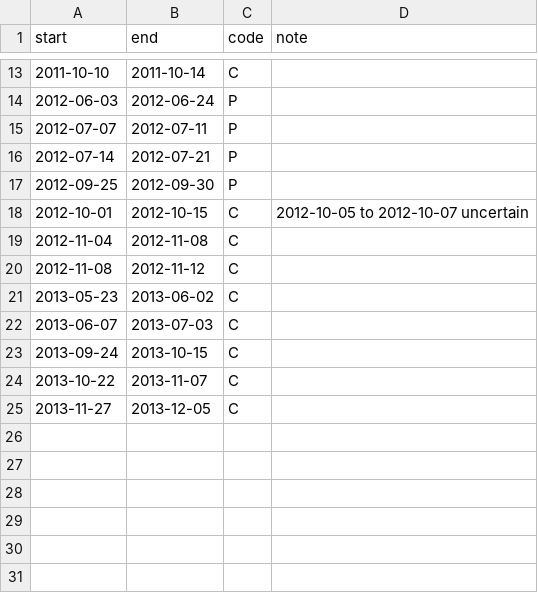
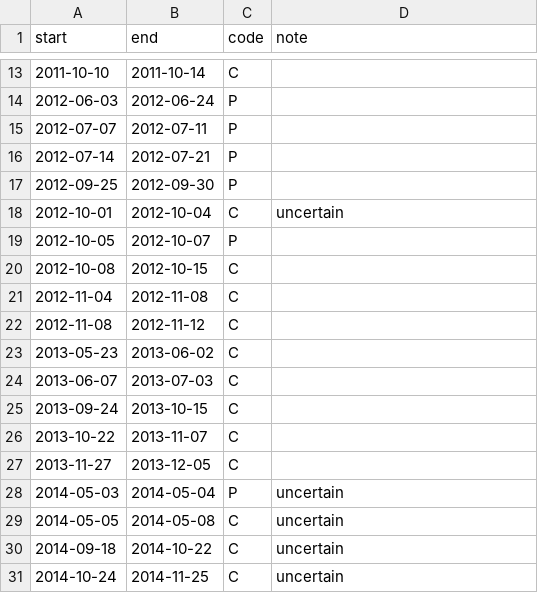
Before and after one commit to mkoohafkan/rremat, a CSV file: inst/extdata/closures/closures.csv, drawn as a sheet; only a part is shown, gaps mark what is left out.

Commit message:
updated closure data and additional ctd metadata

```diff
--- a/inst/extdata/closures/closures.csv
+++ b/inst/extdata/closures/closures.csv
@@ -17,3 +17,5 @@ start,end,code,note
 2012-09-25,2012-09-30,P,
-2012-10-01,2012-10-15,C,2012-10-05 to 2012-10-07 uncertain
+2012-10-01,2012-10-04,C,uncertain
+2012-10-05,2012-10-07,P,
+2012-10-08,2012-10-15,C,
 2012-11-04,2012-11-08,C,
@@ -25 +27,5 @@ start,end,code,note
 2013-11-27,2013-12-05,C,
+2014-05-03,2014-05-04,P,uncertain
+2014-05-05,2014-05-08,C,uncertain
+2014-09-18,2014-10-22,C,uncertain
+2014-10-24,2014-11-25,C,uncertain
```
Also changed, not shown: 1 other file.
